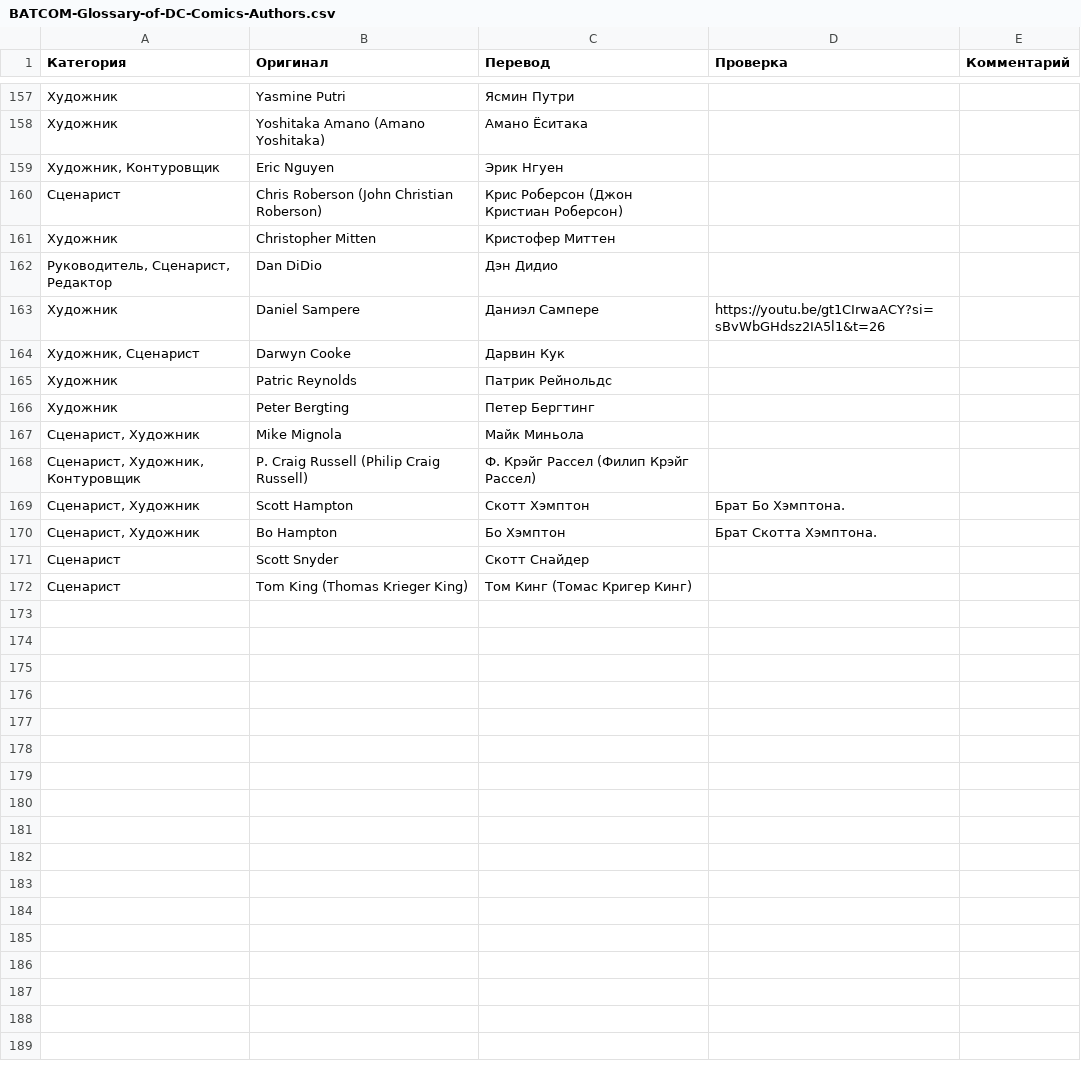
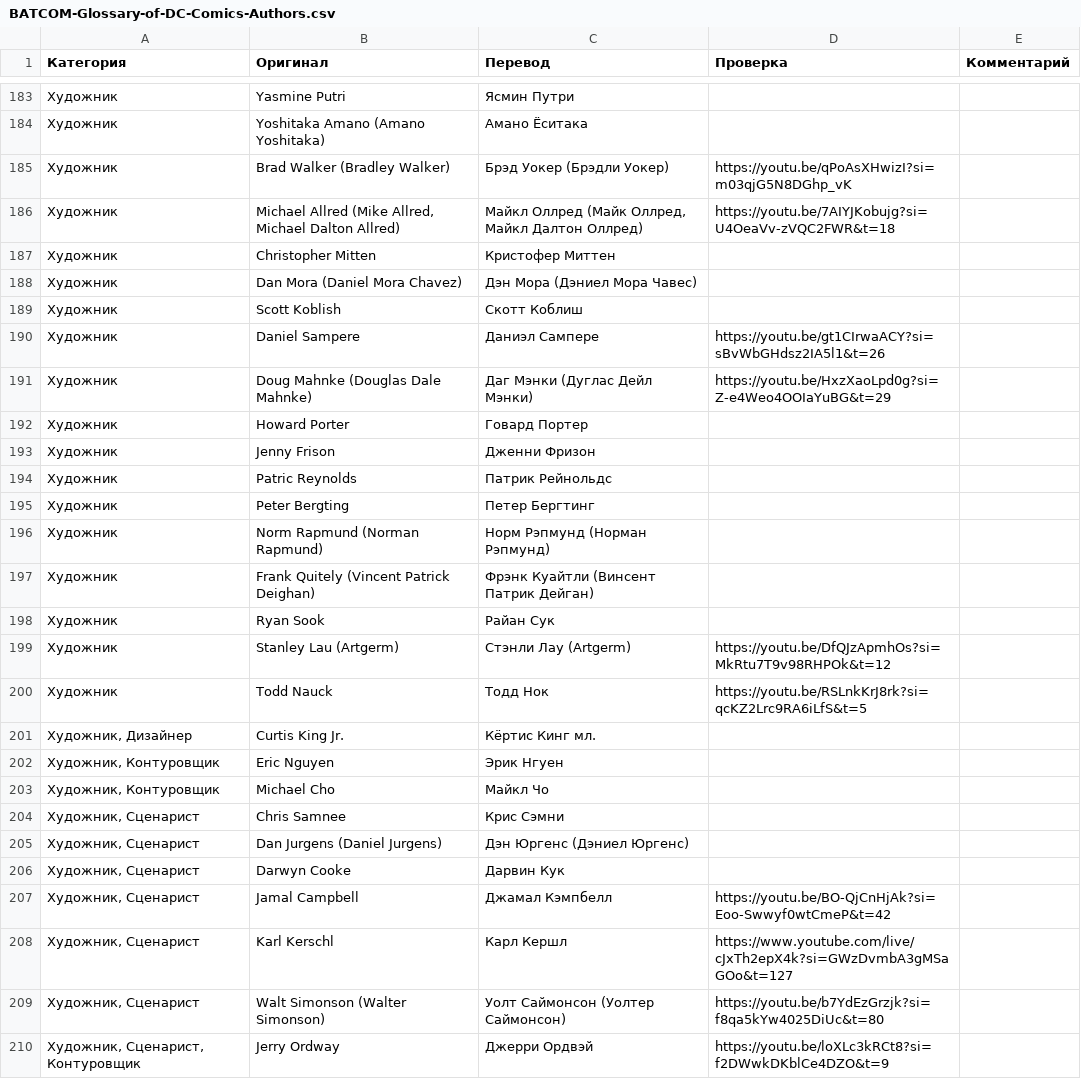
Before and after one commit to nik3elge/BATCOM-Glossary-of-DC-Comics, a CSV file: data/BATCOM-Glossary-of-DC-Comics-Authors.csv, drawn as a sheet; only a part is shown, gaps mark what is left out; the diff covers the shown part only.

```diff
--- a/data/BATCOM-Glossary-of-DC-Comics-Authors.csv
+++ b/data/BATCOM-Glossary-of-DC-Comics-Authors.csv
@@ -158,15 +184,27 @@
 Художник;Yoshitaka Amano (Amano Yoshitaka);Амано Ёситака;;
-Художник, Контуровщик;Eric Nguyen;Эрик Нгуен;;
-Сценарист;Chris Roberson (John Christian Roberson);Крис Роберсон (Джон Кристиан Роберсон);;
+Художник;Brad Walker (Bradley Walker);Брэд Уокер (Брэдли Уокер);https://youtu.be/qPoAsXHwizI?si=m03qjG5N8DGhp_vK;
+Художник;Michael Allred (Mike Allred, Michael Dalton Allred);Майкл Оллред (Майк Оллред, Майкл Далтон Оллред);https://youtu.be/7AIYJKobujg?si=U4OeaVv-zVQC2FWR&t=18;
 Художник;Christopher Mitten;Кристофер Миттен;;
-Руководитель, Сценарист, Редактор;Dan DiDio;Дэн Дидио;;
+Художник;Dan Mora (Daniel Mora Chavez);Дэн Мора (Дэниел Мора Чавес);;
+Художник;Scott Koblish;Скотт Коблиш;;
 Художник;Daniel Sampere;Даниэл Сампере;https://youtu.be/gt1CIrwaACY?si=sBvWbGHdsz2IA5l1&t=26;
-Художник, Сценарист;Darwyn Cooke;Дарвин Кук;;
+Художник;Doug Mahnke (Douglas Dale Mahnke);Даг Мэнки (Дуглас Дейл Мэнки);https://youtu.be/HxzXaoLpd0g?si=Z-e4Weo4OOIaYuBG&t=29;
+Художник;Howard Porter;Говард Портер;;
+Художник;Jenny Frison;Дженни Фризон;;
 Художник;Patric Reynolds;Патрик Рейнольдс;;
 Художник;Peter Bergting;Петер Бергтинг;;
-Сценарист, Художник;Mike Mignola;Майк Миньола;;
-Сценарист, Художник, Контуровщик;P. Craig Russell (Philip Craig Russell);Ф. Крэйг Рассел (Филип Крэйг Рассел);;
-Сценарист, Художник;Scott Hampton;Скотт Хэмптон;Брат Бо Хэмптона.;
-Сценарист, Художник;Bo Hampton;Бо Хэмптон;Брат Скотта Хэмптона.;
-Сценарист;Scott Snyder;Скотт Снайдер;;
-Сценарист;Tom King (Thomas Krieger King);Том Кинг (Томас Кригер Кинг);;
+Художник;Norm Rapmund (Norman Rapmund);Норм Рэпмунд (Норман Рэпмунд);;
+Художник;Frank Quitely (Vincent Patrick Deighan);Фрэнк Куайтли (Винсент Патрик Дейган);;
+Художник;Ryan Sook;Райан Сук;;
+Художник;Stanley Lau (Artgerm);Стэнли Лау (Artgerm);https://youtu.be/DfQJzApmhOs?si=MkRtu7T9v98RHPOk&t=12;
+Художник;Todd Nauck;Тодд Нок;https://youtu.be/RSLnkKrJ8rk?si=qcKZ2Lrc9RA6iLfS&t=5;
+Художник, Дизайнер;Curtis King Jr.;Кёртис Кинг мл.;;
+Художник, Контуровщик;Eric Nguyen;Эрик Нгуен;;
+Художник, Контуровщик;Michael Cho;Майкл Чо;;
+Художник, Сценарист;Chris Samnee;Крис Сэмни;;
+Художник, Сценарист;Dan Jurgens (Daniel Jurgens);Дэн Юргенс (Дэниел Юргенс);;
+Художник, Сценарист;Darwyn Cooke;Дарвин Кук;;
+Художник, Сценарист;Jamal Campbell;Джамал Кэмпбелл;https://youtu.be/BO-QjCnHjAk?si=Eoo-Swwyf0wtCmeP&t=42;
+Художник, Сценарист;Karl Kerschl;Карл Кершл;https://www.youtube.com/live/cJxTh2epX4k?si=GWzDvmbA3gMSaGOo&t=127;
+Художник, Сценарист;Walt Simonson (Walter Simonson);Уолт Саймонсон (Уолтер Саймонсон);https://youtu.be/b7YdEzGrzjk?si=f8qa5kYw4025DiUc&t=80;
+Художник, Сценарист, Контуровщик;Jerry Ordway;Джерри Ордвэй;https://youtu.be/loXLc3kRCt8?si=f2DWwkDKblCe4DZO&t=9;
```
Also changed, not shown: 18 added rows and 1 edited cell elsewhere in this file, 2 other files.
